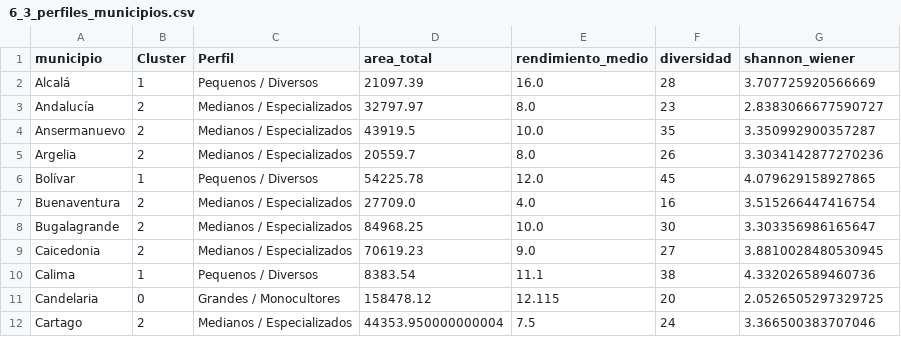
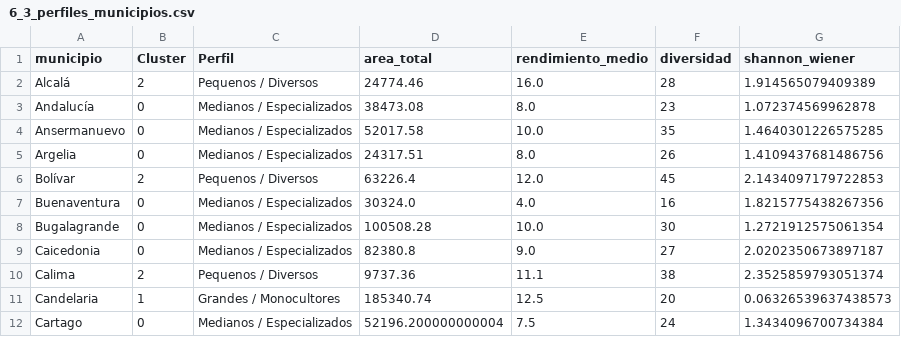
Before and after one commit to AdverickXIII/eva-valle-v3, a CSV file: outputs/tables/6_3_perfiles_municipios.csv, drawn as a sheet; only a part is shown; the diff covers the shown part only.

```diff
--- a/outputs/tables/6_3_perfiles_municipios.csv
+++ b/outputs/tables/6_3_perfiles_municipios.csv
@@ -1,12 +1,12 @@
 municipio,Cluster,Perfil,area_total,rendimiento_medio,diversidad,shannon_wiener
-Alcalá,1,Pequenos / Diversos,21097.39,16.0,28,3.707725920566669
-Andalucía,2,Medianos / Especializados,32797.97,8.0,23,2.8383066677590727
-Ansermanuevo,2,Medianos / Especializados,43919.5,10.0,35,3.350992900357287
-Argelia,2,Medianos / Especializados,20559.7,8.0,26,3.3034142877270236
-Bolívar,1,Pequenos / Diversos,54225.78,12.0,45,4.079629158927865
-Buenaventura,2,Medianos / Especializados,27709.0,4.0,16,3.515266447416754
-Bugalagrande,2,Medianos / Especializados,84968.25,10.0,30,3.303356986165647
-Caicedonia,2,Medianos / Especializados,70619.23,9.0,27,3.8810028480530945
-Calima,1,Pequenos / Diversos,8383.54,11.1,38,4.332026589460736
-Candelaria,0,Grandes / Monocultores,158478.12,12.115,20,2.0526505297329725
-Cartago,2,Medianos / Especializados,44353.950000000004,7.5,24,3.366500383707046
+Alcalá,2,Pequenos / Diversos,24774.46,16.0,28,1.914565079409389
+Andalucía,0,Medianos / Especializados,38473.08,8.0,23,1.072374569962878
+Ansermanuevo,0,Medianos / Especializados,52017.58,10.0,35,1.4640301226575285
+Argelia,0,Medianos / Especializados,24317.51,8.0,26,1.4109437681486756
+Bolívar,2,Pequenos / Diversos,63226.4,12.0,45,2.1434097179722853
+Buenaventura,0,Medianos / Especializados,30324.0,4.0,16,1.8215775438267356
+Bugalagrande,0,Medianos / Especializados,100508.28,10.0,30,1.2721912575061354
+Caicedonia,0,Medianos / Especializados,82380.8,9.0,27,2.0202350673897187
+Calima,2,Pequenos / Diversos,9737.36,11.1,38,2.3525859793051374
+Candelaria,1,Grandes / Monocultores,185340.74,12.5,20,0.06326539637438573
+Cartago,0,Medianos / Especializados,52196.200000000004,7.5,24,1.3434096700734384
```
Also changed, not shown: 104 edited cells elsewhere in this file, outputs/tables/4_10_shannon_wiener.csv, 1 other file.
